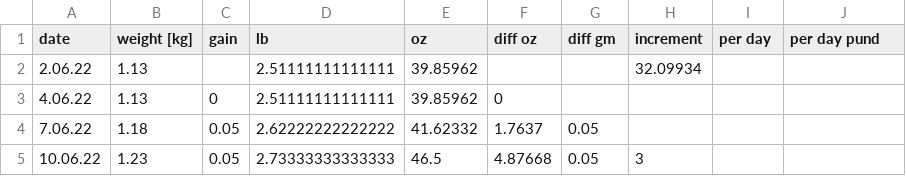
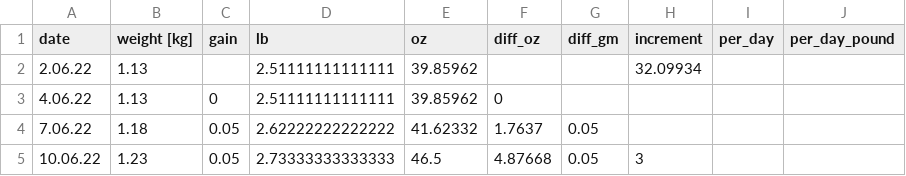
Before and after one commit to pabloemma/FitTest, a CSV file: data/solveig.csv, drawn as a sheet; only a part is shown.

Commit message:
working drop columns

```diff
--- a/data/solveig.csv
+++ b/data/solveig.csv
@@ -1,2 +1,2 @@
-date,weight [kg],gain,lb,oz,diff oz,diff gm,increment,per day,per day pund
+date,weight [kg],gain,lb,oz,diff_oz,diff_gm,increment,per_day,per_day_pound
 2.06.22,1.13,,2.51111111111111,39.85962,,,32.09934,,
```
Also changed, not shown: 3 other files.
